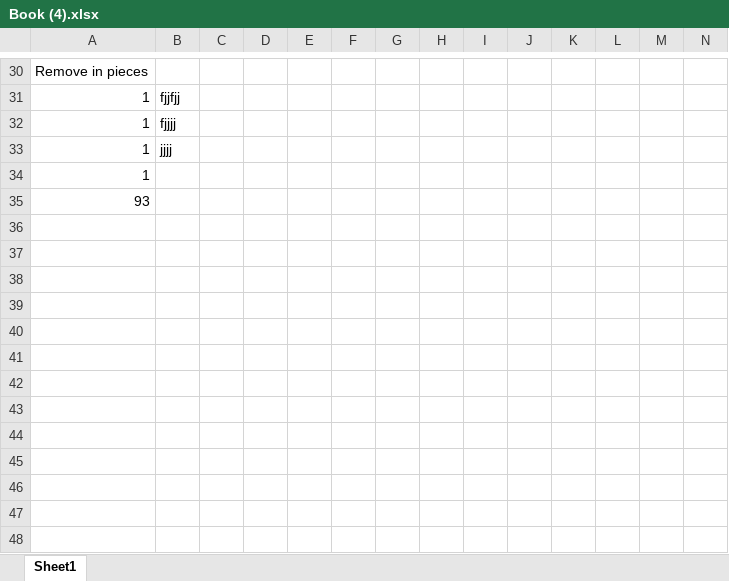
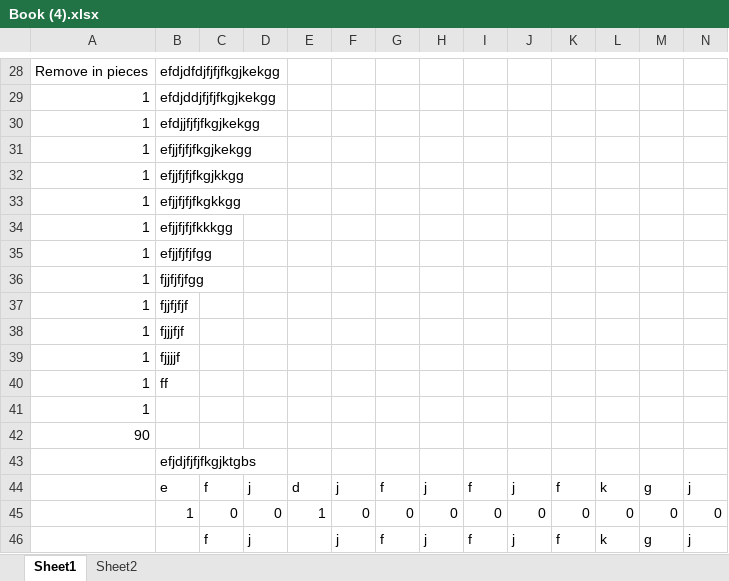
Before and after one commit to styphoiz/angelhack, an Excel workbook: Day6/Book (4).xlsx, sheet Sheet1, drawn as a sheet; only a part is shown, gaps mark what is left out; values as stored, in another font and other column widths than the file's, no borders; addresses are those after the commit; rows hold the shown columns only; the diff covers the shown part only; the diff names each change by its address in the sheet, - before the commit and + after, or states it on an @@ line.

```diff
--- a/Day6/Book (4).xlsx (sheet Sheet1)
+++ b/Day6/Book (4).xlsx (sheet Sheet1)
+sheet tab: Sheet2
-B28: (empty)
+B28: efdjdfdjfjfjfkgjkekgg
+row 29: 1 | efdjddjfjfjfkgjkekgg
+row 30: 1 | efdjjfjfjfkgjkekgg
+row 31: 1 | efjjfjfjfkgjkekgg
+row 32: 1 | efjjfjfjfkgjkkgg
+row 33: 1 | efjjfjfjfkgkkgg
+row 34: 1 | efjjfjfjfkkkgg
+row 35: 1 | efjjfjfjfgg
+row 36: 1 | fjjfjfjfgg
-B37: fjjfjj
+B37: fjjfjfjf
-B38: fjjjj
+B38: fjjjfjf
-B39: jjjj
+B39: fjjjjf
+row 40: 1 | ff
-A42: 93
+A42: 90
+row 43:  | efjdjfjfjfkgjktgbs
+row 44:  | e | f | j | d | j | f | j | f | j | f | k | g | j
+row 45:  | 1 | 0 | 0 | 1 | 0 | 0 | 0 | 0 | 0 | 0 | 0 | 0 | 0
+row 46:  |  | f | j |  | j | f | j | f | j | f | k | g | j
```
Also changed, not shown: 9 added rows, 11 removed rows and 50 edited cells elsewhere in this sheet, 5 other files.
